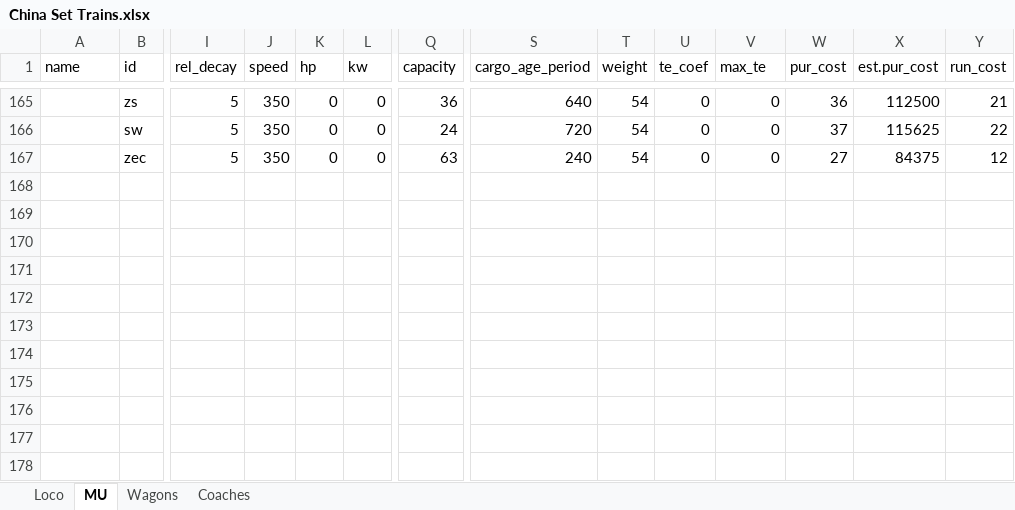
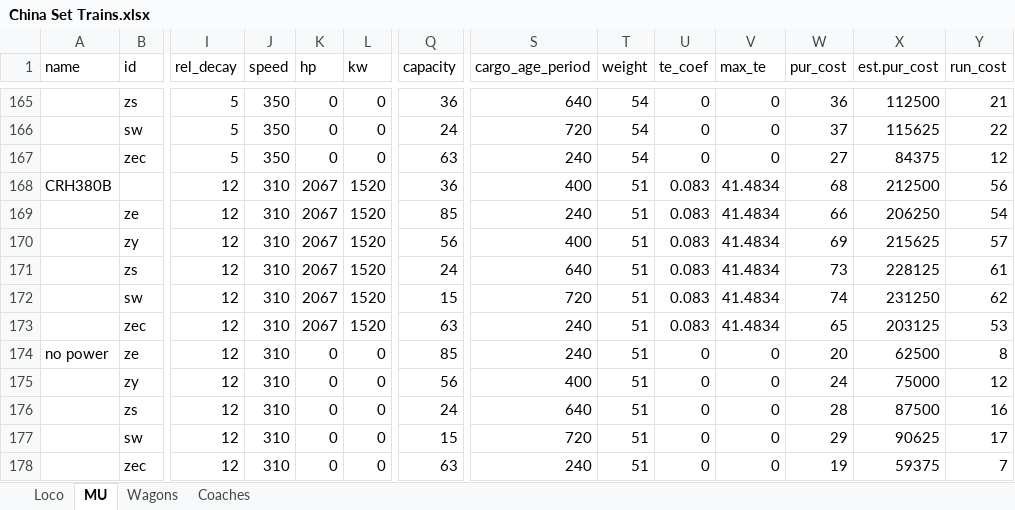
Before and after one commit to OpenTTD-China-Set/China-Set-Trains, an Excel workbook: docs/China Set Trains.xlsx, sheet MU, drawn as a sheet; only a part is shown, gaps mark what is left out; values as stored, in another font and other column widths than the file's, no borders; rows hold the shown columns only; the diff names each change by its address in the sheet, - before the commit and + after, or states it on an @@ line.

```diff
--- a/docs/China Set Trains.xlsx (sheet MU)
+++ b/docs/China Set Trains.xlsx (sheet MU)
+row 168: CRH380B |  | 12 | 310 | 2067 | 1520 | 36 | 400 | 51 | 0.083 | 41.4834 | 68 | 212500 | 56
+row 169:  | ze | 12 | 310 | 2067 | 1520 | 85 | 240 | 51 | 0.083 | 41.4834 | 66 | 206250 | 54
+row 170:  | zy | 12 | 310 | 2067 | 1520 | 56 | 400 | 51 | 0.083 | 41.4834 | 69 | 215625 | 57
+row 171:  | zs | 12 | 310 | 2067 | 1520 | 24 | 640 | 51 | 0.083 | 41.4834 | 73 | 228125 | 61
+row 172:  | sw | 12 | 310 | 2067 | 1520 | 15 | 720 | 51 | 0.083 | 41.4834 | 74 | 231250 | 62
+row 173:  | zec | 12 | 310 | 2067 | 1520 | 63 | 240 | 51 | 0.083 | 41.4834 | 65 | 203125 | 53
+row 174: no power | ze | 12 | 310 | 0 | 0 | 85 | 240 | 51 | 0 | 0 | 20 | 62500 | 8
+row 175:  | zy | 12 | 310 | 0 | 0 | 56 | 400 | 51 | 0 | 0 | 24 | 75000 | 12
+row 176:  | zs | 12 | 310 | 0 | 0 | 24 | 640 | 51 | 0 | 0 | 28 | 87500 | 16
+row 177:  | sw | 12 | 310 | 0 | 0 | 15 | 720 | 51 | 0 | 0 | 29 | 90625 | 17
+row 178:  | zec | 12 | 310 | 0 | 0 | 63 | 240 | 51 | 0 | 0 | 19 | 59375 | 7
```
Also changed, not shown: 20 other files.
